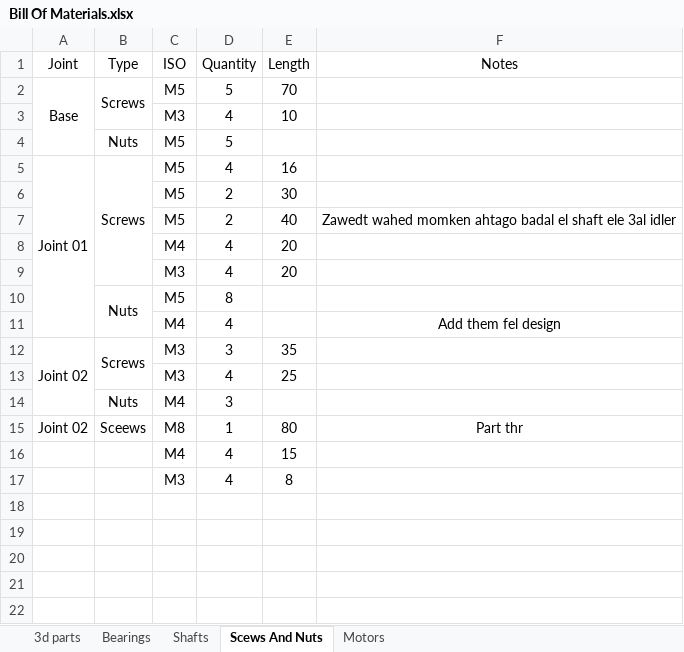
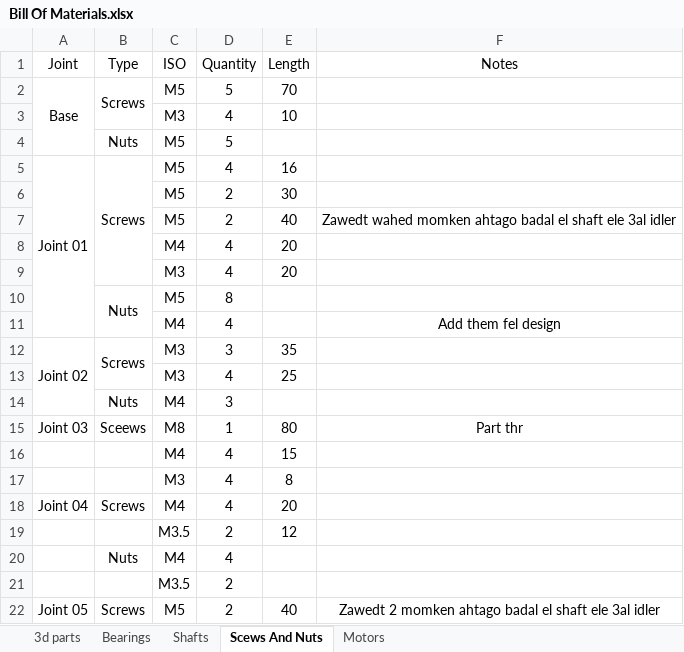
Before and after one commit to mariohany01/6-DOF-Robot, an Excel workbook: Phase 1 Design, Kinematics & Core Theory (The Digital Foundation)/1 Conceptual Design & CAD/Solidwork FIles/Bill Of Materials.xlsx, sheet Scews And Nuts, drawn as a sheet; values as stored, in another font and other column widths than the file's, no borders; the diff names each change by its address in the sheet, - before the commit and + after, or states it on an @@ line.

```diff
--- a/Phase 1 Design, Kinematics & Core Theory (The Digital Foundation)/1 Conceptual Design & CAD/Solidwork FIles/Bill Of Materials.xlsx (sheet Scews And Nuts)
+++ b/Phase 1 Design, Kinematics & Core Theory (The Digital Foundation)/1 Conceptual Design & CAD/Solidwork FIles/Bill Of Materials.xlsx (sheet Scews And Nuts)
-A15 (Joint): Joint 02
+A15 (Joint): Joint 03
+row 18: Joint 04 | Screws | M4 | 4 | 20
+row 19:  |  | M3.5 | 2 | 12
+row 20:  | Nuts | M4 | 4
+row 21:  |  | M3.5 | 2
+row 22: Joint 05 | Screws | M5 | 2 | 40 | Zawedt 2 momken ahtago badal el shaft ele 3al idler
```
Also changed, not shown: sheet Motors, sheet 3d parts, sheet Shafts, sheet Bearings, 17 other files.
